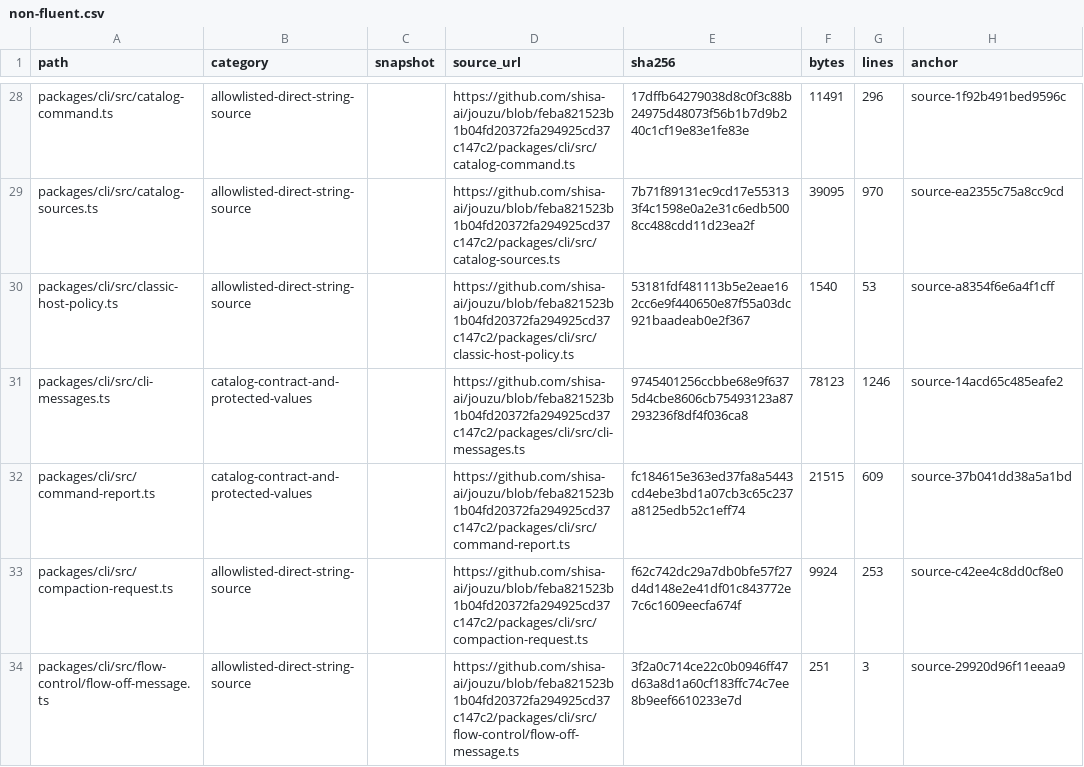
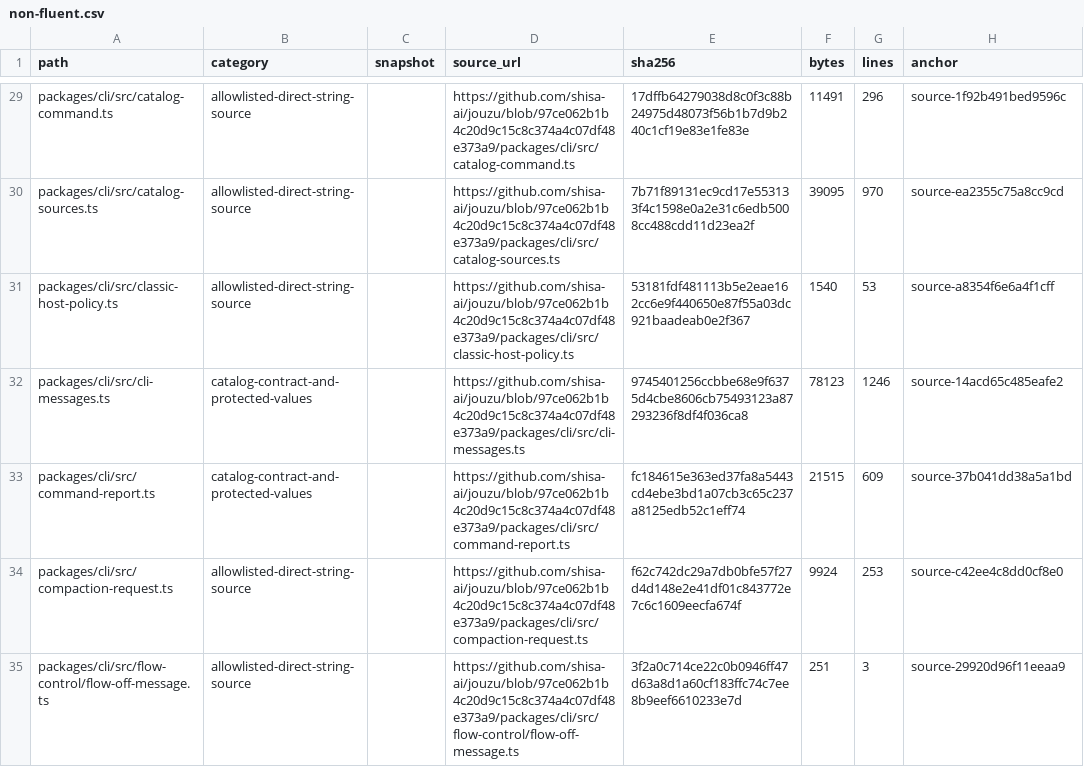
Before and after one commit to sabishii-me/jouzu, a CSV file: review/ja-localization/non-fluent.csv, drawn as a sheet; only a part is shown, gaps mark what is left out; addresses are those after the commit; the diff covers the shown part only; the diff names each change by its address in the sheet, - before the commit and + after, or states it on an @@ line.

Commit message:
docs: pin the Japanese review package to the verified runner
- Pin the build helper and all source links to 97ce062, including the Windows long-path test-runner repair.
- Prevent generated review exports from being indexed recursively and add a regression test.
- Validate 72 review-tool tests, deterministic generation, repository checks, and an isolated build with Japanese diagnostics and terminal Palette/Settings checks.

```diff
--- a/review/ja-localization/non-fluent.csv
+++ b/review/ja-localization/non-fluent.csv
-D29 (source_url): https://github.com/shisa-ai/jouzu/blob/feba821523b1b04fd20372fa294925cd37c147c2/packages/cli/src/catalog-command.ts
+D29 (source_url): https://github.com/shisa-ai/jouzu/blob/97ce062b1b4c20d9c15c8c374a4c07df48e373a9/packages/cli/src/catalog-command.ts
-D30 (source_url): https://github.com/shisa-ai/jouzu/blob/feba821523b1b04fd20372fa294925cd37c147c2/packages/cli/src/catalog-sources.ts
+D30 (source_url): https://github.com/shisa-ai/jouzu/blob/97ce062b1b4c20d9c15c8c374a4c07df48e373a9/packages/cli/src/catalog-sources.ts
-D31 (source_url): https://github.com/shisa-ai/jouzu/blob/feba821523b1b04fd20372fa294925cd37c147c2/packages/cli/src/classic-host-policy.ts
+D31 (source_url): https://github.com/shisa-ai/jouzu/blob/97ce062b1b4c20d9c15c8c374a4c07df48e373a9/packages/cli/src/classic-host-policy.ts
-D32 (source_url): https://github.com/shisa-ai/jouzu/blob/feba821523b1b04fd20372fa294925cd37c147c2/packages/cli/src/cli-messages.ts
+D32 (source_url): https://github.com/shisa-ai/jouzu/blob/97ce062b1b4c20d9c15c8c374a4c07df48e373a9/packages/cli/src/cli-messages.ts
-D33 (source_url): https://github.com/shisa-ai/jouzu/blob/feba821523b1b04fd20372fa294925cd37c147c2/packages/cli/src/command-report.ts
+D33 (source_url): https://github.com/shisa-ai/jouzu/blob/97ce062b1b4c20d9c15c8c374a4c07df48e373a9/packages/cli/src/command-report.ts
-D34 (source_url): https://github.com/shisa-ai/jouzu/blob/feba821523b1b04fd20372fa294925cd37c147c2/packages/cli/src/compaction-request.ts
+D34 (source_url): https://github.com/shisa-ai/jouzu/blob/97ce062b1b4c20d9c15c8c374a4c07df48e373a9/packages/cli/src/compaction-request.ts
-D35 (source_url): https://github.com/shisa-ai/jouzu/blob/feba821523b1b04fd20372fa294925cd37c147c2/packages/cli/src/flow-control/flow-off-message.ts
+D35 (source_url): https://github.com/shisa-ai/jouzu/blob/97ce062b1b4c20d9c15c8c374a4c07df48e373a9/packages/cli/src/flow-control/flow-off-message.ts
```
Also changed, not shown: 3 added rows and 95 edited cells elsewhere in this file, review/ja-localization/direct-strings.csv, 12 other files.
